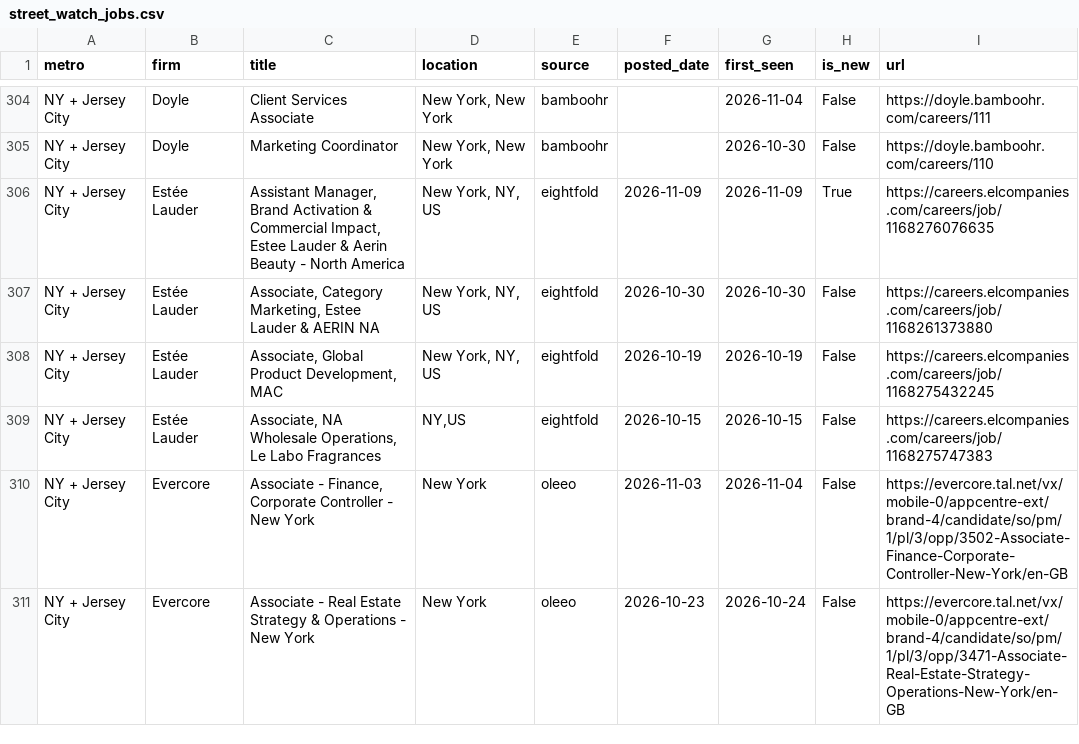
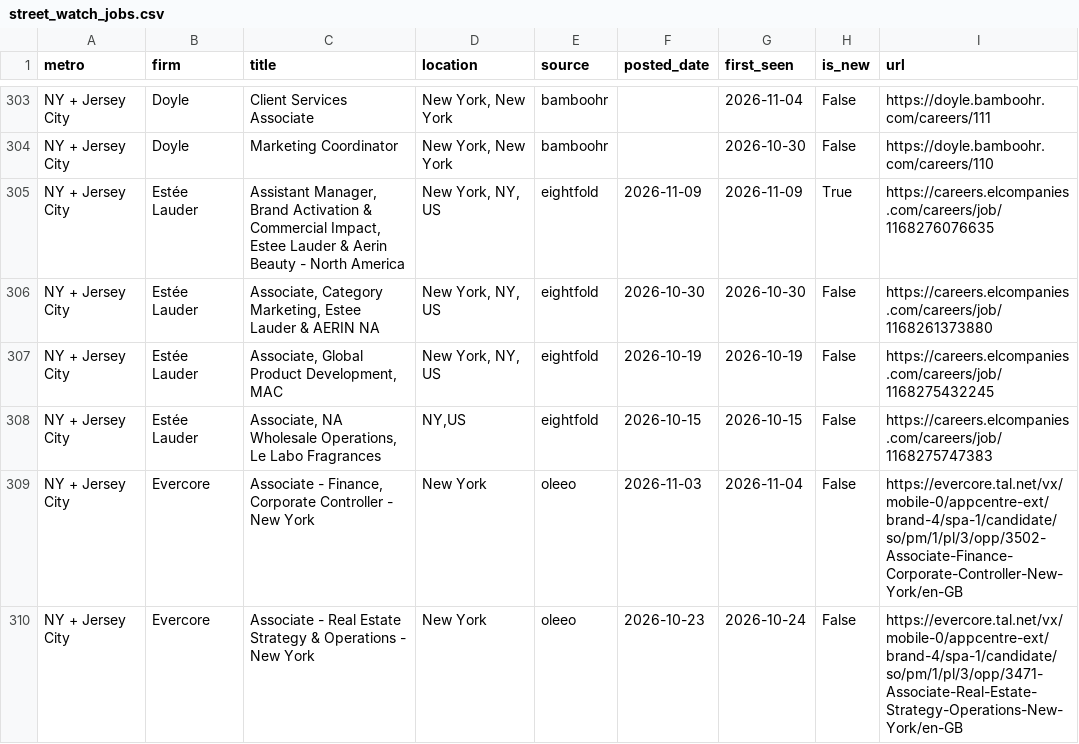
Before and after one commit to nakuljadeja08/Street-Watch, a CSV file: street_watch_jobs.csv, drawn as a sheet; only a part is shown, gaps mark what is left out; the diff covers the shown part only.

```diff
--- a/street_watch_jobs.csv
+++ b/street_watch_jobs.csv
@@ -309,3 +308,3 @@ NY + Jersey City,Estée Lauder,"Associate, Global Product Development, MAC","New
 NY + Jersey City,Estée Lauder,"Associate, NA Wholesale Operations, Le Labo Fragrances","NY,US",eightfold,2026-10-15,2026-10-15,False,https://careers.elcompanies.com/careers/job/1168275747383
-NY + Jersey City,Evercore,"Associate - Finance, Corporate Controller - New York",New York,oleeo,2026-11-03,2026-11-04,False,https://evercore.tal.net/vx/mobile-0/appcentre-ext/brand-4/candidate/so/pm/1/pl/3/opp/3502-Associate-Finance-Corporate-Controller-New-York/en-GB
-NY + Jersey City,Evercore,Associate - Real Estate Strategy & Operations - New York,New York,oleeo,2026-10-23,2026-10-24,False,https://evercore.tal.net/vx/mobile-0/appcentre-ext/brand-4/candidate/so/pm/1/pl/3/opp/3471-Associate-Real-Estate-Strategy-Operations-New-York/en-GB
+NY + Jersey City,Evercore,"Associate - Finance, Corporate Controller - New York",New York,oleeo,2026-11-03,2026-11-04,False,https://evercore.tal.net/vx/mobile-0/appcentre-ext/brand-4/spa-1/candidate/so/pm/1/pl/3/opp/3502-Associate-Finance-Corporate-Controller-New-York/en-GB
+NY + Jersey City,Evercore,Associate - Real Estate Strategy & Operations - New York,New York,oleeo,2026-10-23,2026-10-24,False,https://evercore.tal.net/vx/mobile-0/appcentre-ext/brand-4/spa-1/candidate/so/pm/1/pl/3/opp/3471-Associate-Real-Estate-Strategy-Operations-New-York/en-GB
```
Also changed, not shown: 8 added rows, 6 removed rows, 1 moved row and 6 edited cells elsewhere in this file, 3 other files.
